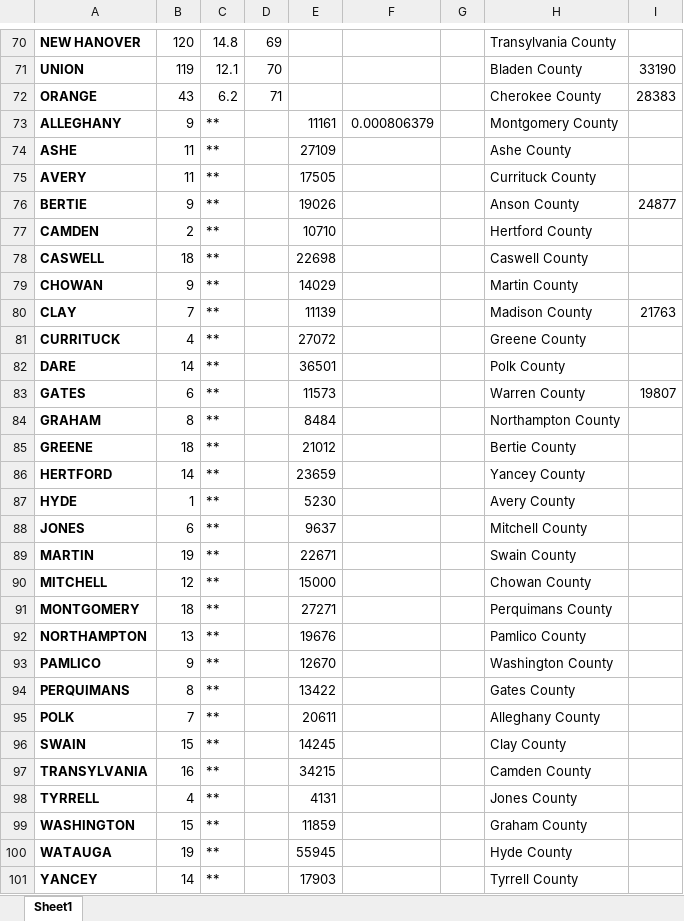
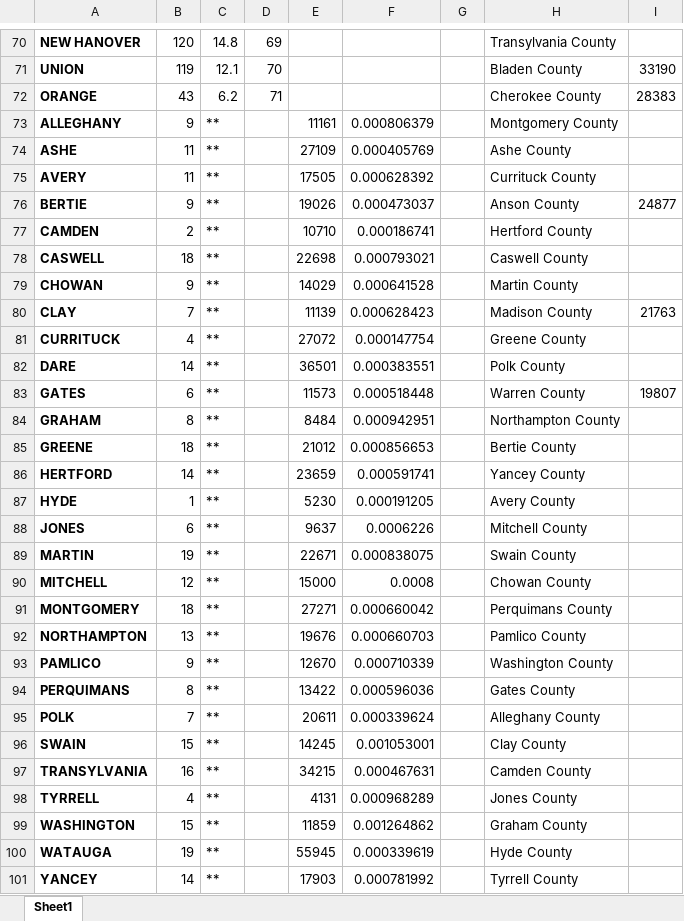
Before and after one commit to petefarq/NC-school-achievement, an Excel workbook: data/teen_pregnancy_2018_ncCounties.xlsx, sheet Sheet1, drawn as a sheet; only a part is shown, gaps mark what is left out; values as stored, in another font and other column widths than the file's, no borders; the diff covers the shown part only; the diff names each change by its address in the sheet, - before the commit and + after, or states it on an @@ line.

Commit message:
uploaded main_data_feb1

```diff
--- a/data/teen_pregnancy_2018_ncCounties.xlsx (sheet Sheet1)
+++ b/data/teen_pregnancy_2018_ncCounties.xlsx (sheet Sheet1)
-F74: (empty)
+F74: 0.000405769
-F75: (empty)
+F75: 0.000628392
-F76: (empty)
+F76: 0.000473037
-F77: (empty)
+F77: 0.000186741
-F78: (empty)
+F78: 0.000793021
-F79: (empty)
+F79: 0.000641528
-F80: (empty)
+F80: 0.000628423
-F81: (empty)
+F81: 0.000147754
-F82: (empty)
+F82: 0.000383551
-F83: (empty)
+F83: 0.000518448
-F84: (empty)
+F84: 0.000942951
-F85: (empty)
+F85: 0.000856653
-F86: (empty)
+F86: 0.000591741
-F87: (empty)
+F87: 0.000191205
-F88: (empty)
+F88: 0.0006226
-F89: (empty)
+F89: 0.000838075
-F90: (empty)
+F90: 0.0008
-F91: (empty)
+F91: 0.000660042
-F92: (empty)
+F92: 0.000660703
-F93: (empty)
+F93: 0.000710339
-F94: (empty)
+F94: 0.000596036
-F95: (empty)
+F95: 0.000339624
-F96: (empty)
+F96: 0.001053001
-F97: (empty)
+F97: 0.000467631
-F98: (empty)
+F98: 0.000968289
-F99: (empty)
+F99: 0.001264862
-F100: (empty)
+F100: 0.000339619
-F101: (empty)
+F101: 0.000781992
```
Also changed, not shown: 1 edited cell elsewhere in this sheet, 14 other files.
